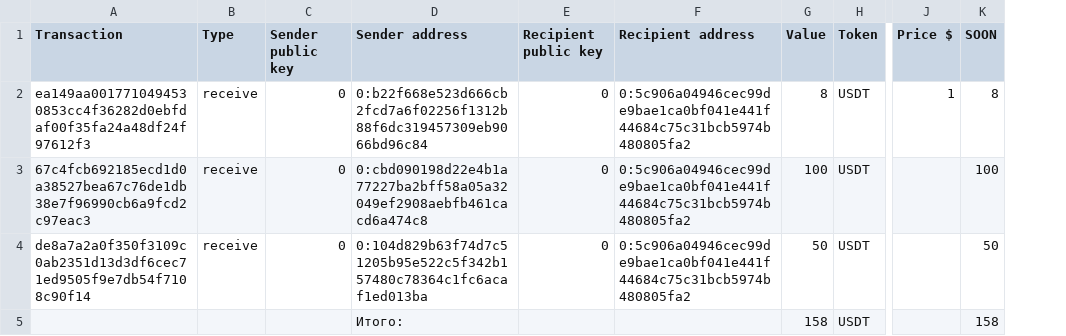
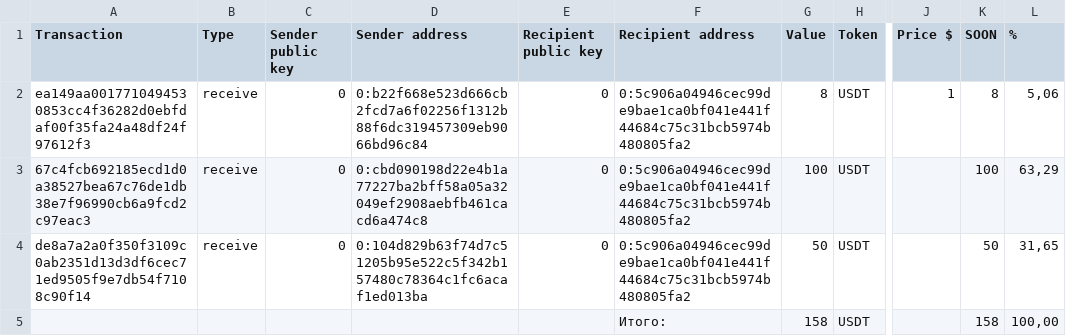
Before and after one commit to SOONTOKEN/soontoken.github.io, a CSV file: docs/17-12-2021.csv, drawn as a sheet; only a part is shown, gaps mark what is left out; the diff names each change by its address in the sheet, - before the commit and + after, or states it on an @@ line.

```diff
--- a/docs/17-12-2021.csv
+++ b/docs/17-12-2021.csv
+column L (%), rows 2-5: 5,06 | 63,29 | 31,65 | 100,00
-D5 (Sender address): Итого:
+D5 (Sender address): (empty)
-F5 (Recipient address): (empty)
+F5 (Recipient address): Итого:
```
Also changed, not shown: docs/15-12-2021.csv, docs/16-12-2021.csv, 2 other files.
